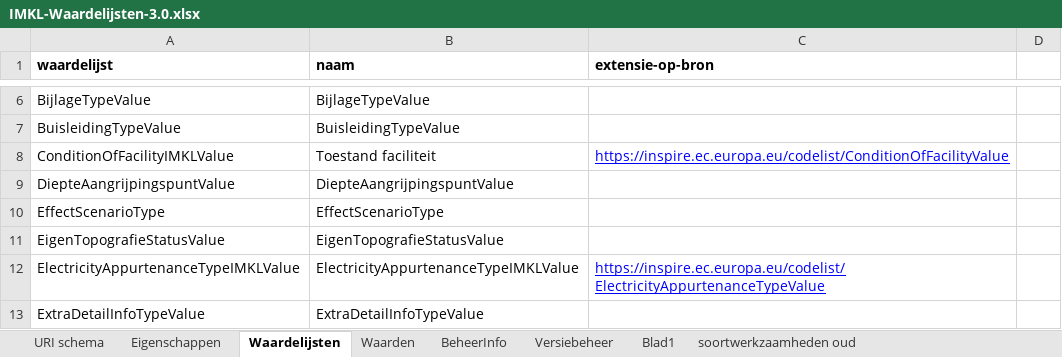
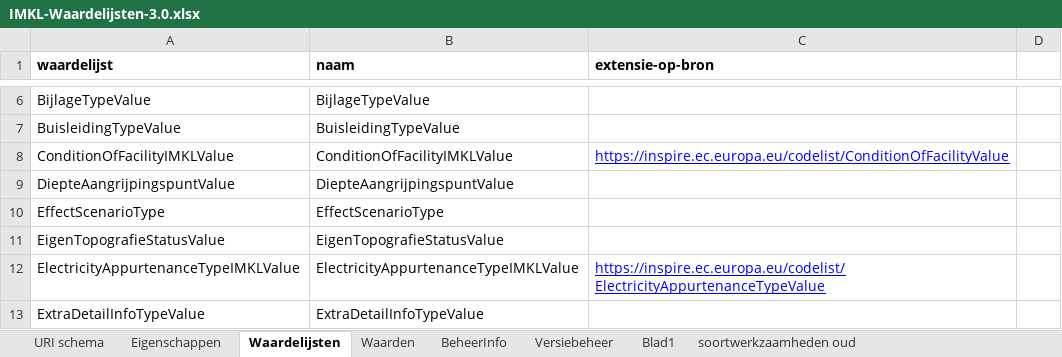
Before and after one commit to Geonovum/imkl-werkomgeving, an Excel workbook: 4-waardelijsten/IMKL-Waardelijsten-3.0.xlsx, sheet Waardelijsten, drawn as a sheet; only a part is shown, gaps mark what is left out; values as stored, in another font and other column widths than the file's, no borders; the diff names each change by its address in the sheet, - before the commit and + after, or states it on an @@ line.

```diff
--- a/4-waardelijsten/IMKL-Waardelijsten-3.0.xlsx (sheet Waardelijsten)
+++ b/4-waardelijsten/IMKL-Waardelijsten-3.0.xlsx (sheet Waardelijsten)
-B8 (naam): Toestand faciliteit
+B8 (naam): ConditionOfFacilityIMKLValue
```
Also changed, not shown: 1 other file.
